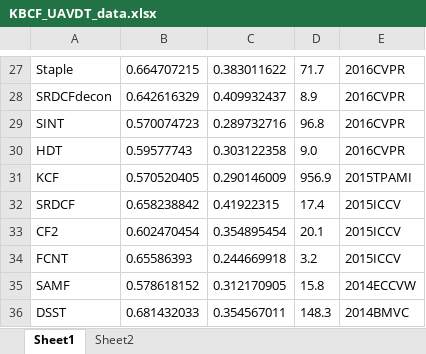
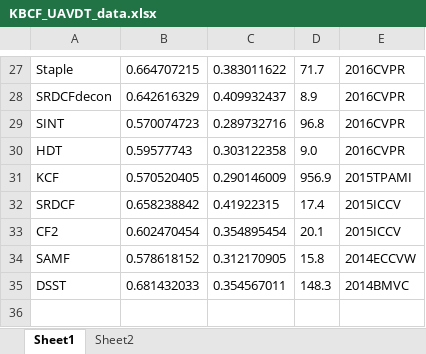
Before and after one commit to hibetterheyj/v4r-plot, an Excel workbook: 星星图/KBCF_UAVDT_data.xlsx, sheet Sheet1, drawn as a sheet; only a part is shown, gaps mark what is left out; values as stored, in another font and other column widths than the file's, no borders; the diff names each change by its address in the sheet, - before the commit and + after, or states it on an @@ line.

```diff
--- a/星星图/KBCF_UAVDT_data.xlsx (sheet Sheet1)
+++ b/星星图/KBCF_UAVDT_data.xlsx (sheet Sheet1)
-row 34: FCNT | 0.65586393 | 0.244669918 | 3.2 | 2015ICCV
```
Also changed, not shown: 14 other files.
